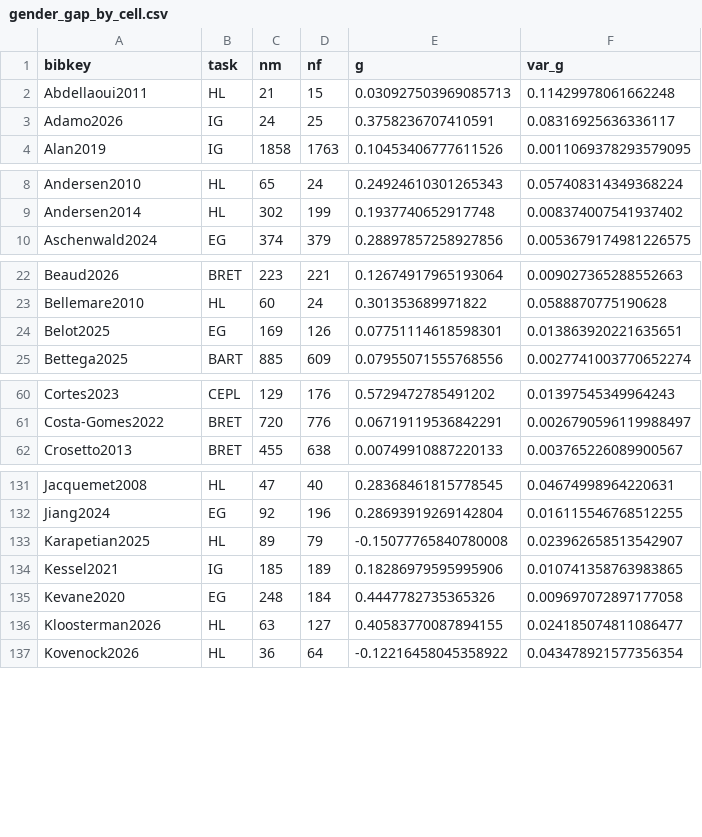
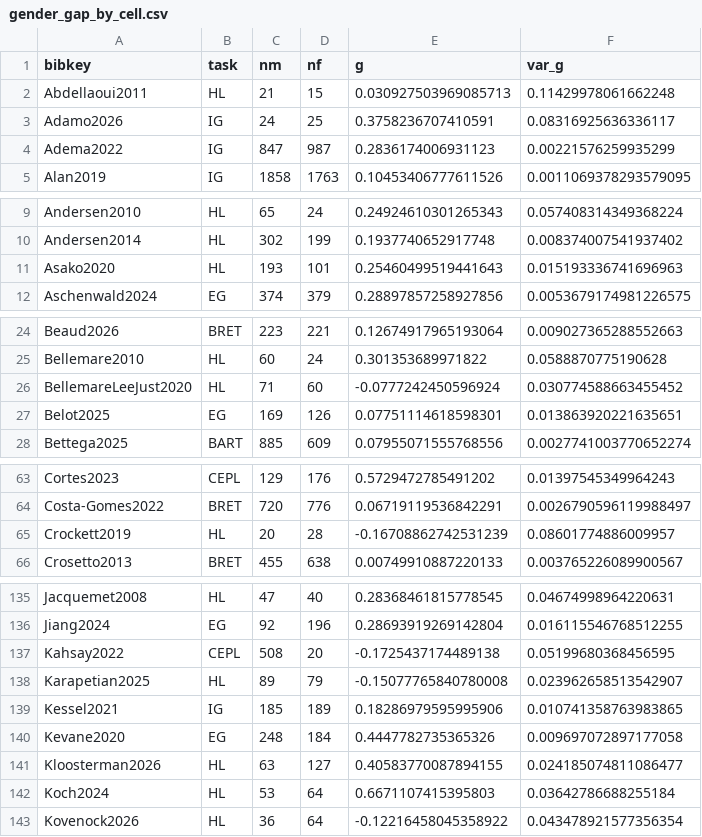
Before and after one commit to paolocrosetto/METARET, a CSV file: Data/gender_gap_by_cell.csv, drawn as a sheet; only a part is shown, gaps mark what is left out; the diff names each change by its address in the sheet, - before the commit and + after, or states it on an @@ line.

```diff
--- a/Data/gender_gap_by_cell.csv
+++ b/Data/gender_gap_by_cell.csv
+row 4: Adema2022 | IG | 847 | 987 | 0.2836174006931123 | 0.00221576259935299
+row 11: Asako2020 | HL | 193 | 101 | 0.25460499519441643 | 0.015193336741696963
+row 26: BellemareLeeJust2020 | HL | 71 | 60 | -0.0777242450596924 | 0.030774588663455452
+row 65: Crockett2019 | HL | 20 | 28 | -0.16708862742531239 | 0.08601774886009957
+row 137: Kahsay2022 | CEPL | 508 | 20 | -0.1725437174489138 | 0.05199680368456595
+row 142: Koch2024 | HL | 53 | 64 | 0.6671107415395803 | 0.03642786688255184
```
Also changed, not shown: Data/corr_task_quest.csv, METARET_APP/DATA/collection_years.csv, 25 other files.
